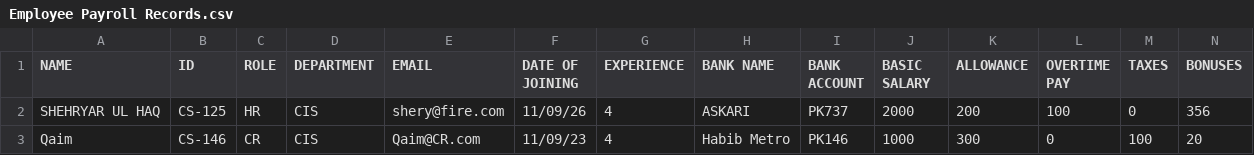
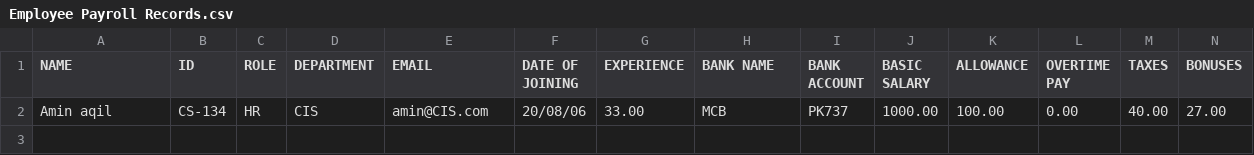
Before and after one commit to Muhammad-Bilal-126/Employee-Payroll-Management-System, a CSV file: Employee Payroll Records.csv, drawn as a sheet; only a part is shown; removed rows and columns are numbered as before the commit, all else as after; rows hold the shown columns only; the diff names each change by its address in the sheet, - before the commit and + after, or states it on an @@ line.

Commit message:
Second Commit Qaim

```diff
--- a/Employee Payroll Records.csv
+++ b/Employee Payroll Records.csv
-row 2: SHEHRYAR UL HAQ | CS-125 | HR | CIS | shery@fire.com | 11/09/26 | 4 | ASKARI | PK737 | 2000 | 200 | 100 | 0 | 356
-row 3: Qaim | CS-146 | CR | CIS | Qaim@CR.com | 11/09/23 | 4 | Habib Metro | PK146 | 1000 | 300 | 0 | 100 | 20
+row 2: Amin aqil | CS-134 | HR | CIS | amin@CIS.com | 20/08/06 | 33.00 | MCB | PK737 | 1000.00 | 100.00 | 0.00 | 40.00 | 27.00
```
Also changed, not shown: 3 other files.
